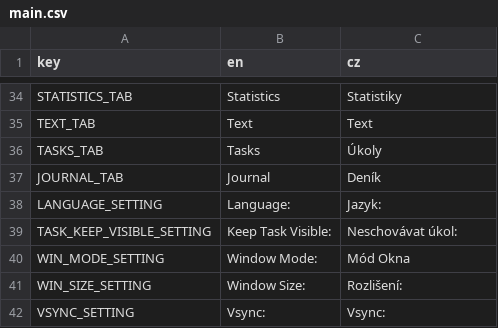
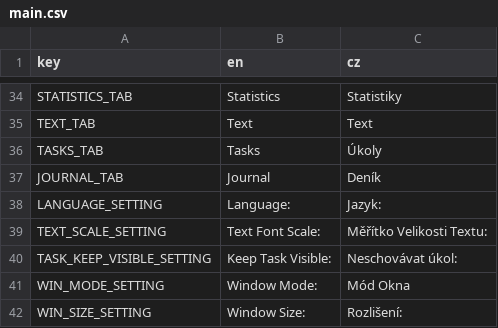
Before and after one commit to AlfieLeFluffy/bc_project, a CSV file: bc_project/translation/main.csv, drawn as a sheet; only a part is shown, gaps mark what is left out; the shorter side is filled out with more unchanged rows.

Commit message:
Added setting and method for font size scaling
Added a new config file entry for scaling text font.
Added methods to recalculate text font based on the scale variable.
Added settings menu controls for changing scaling text font value.

```diff
--- a/bc_project/translation/main.csv
+++ b/bc_project/translation/main.csv
@@ -38,2 +38,3 @@ JOURNAL_TAB,Journal,Deník
 LANGUAGE_SETTING,Language:,Jazyk:
+TEXT_SCALE_SETTING,Text Font Scale:,Měřítko Velikosti Textu:
 TASK_KEEP_VISIBLE_SETTING,Keep Task Visible:,Neschovávat úkol:
```
Also changed, not shown: 5 other files.
